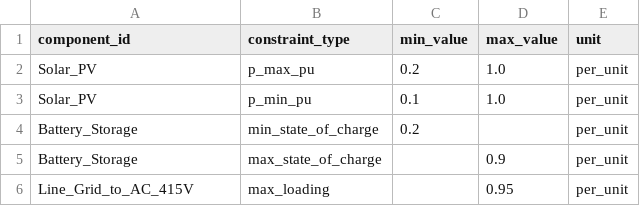
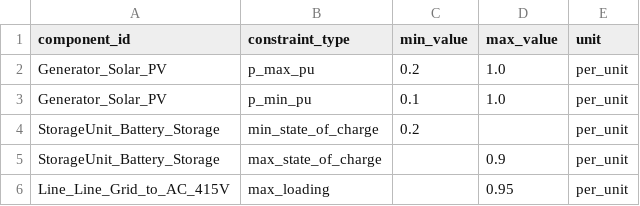
Before and after one commit to tinegachris/hybrid_renewable_pypsa, a CSV file: hybrid_renewable_pypsa/data/component_constraints.csv, drawn as a sheet.

```diff
--- a/hybrid_renewable_pypsa/data/component_constraints.csv
+++ b/hybrid_renewable_pypsa/data/component_constraints.csv
@@ -1,6 +1,6 @@
 component_id,constraint_type,min_value,max_value,unit
-Solar_PV,p_max_pu,0.2,1.0,per_unit
-Solar_PV,p_min_pu,0.1,1.0,per_unit
-Battery_Storage,min_state_of_charge,0.2,,per_unit
-Battery_Storage,max_state_of_charge,,0.9,per_unit
-Line_Grid_to_AC_415V,max_loading,,0.95,per_unit
+Generator_Solar_PV,p_max_pu,0.2,1.0,per_unit
+Generator_Solar_PV,p_min_pu,0.1,1.0,per_unit
+StorageUnit_Battery_Storage,min_state_of_charge,0.2,,per_unit
+StorageUnit_Battery_Storage,max_state_of_charge,,0.9,per_unit
+Line_Line_Grid_to_AC_415V,max_loading,,0.95,per_unit
```
Also changed, not shown: hybrid_renewable_pypsa/data/dynamic_constraints.csv, hybrid_renewable_pypsa/data/generators.csv, 1 other file.
